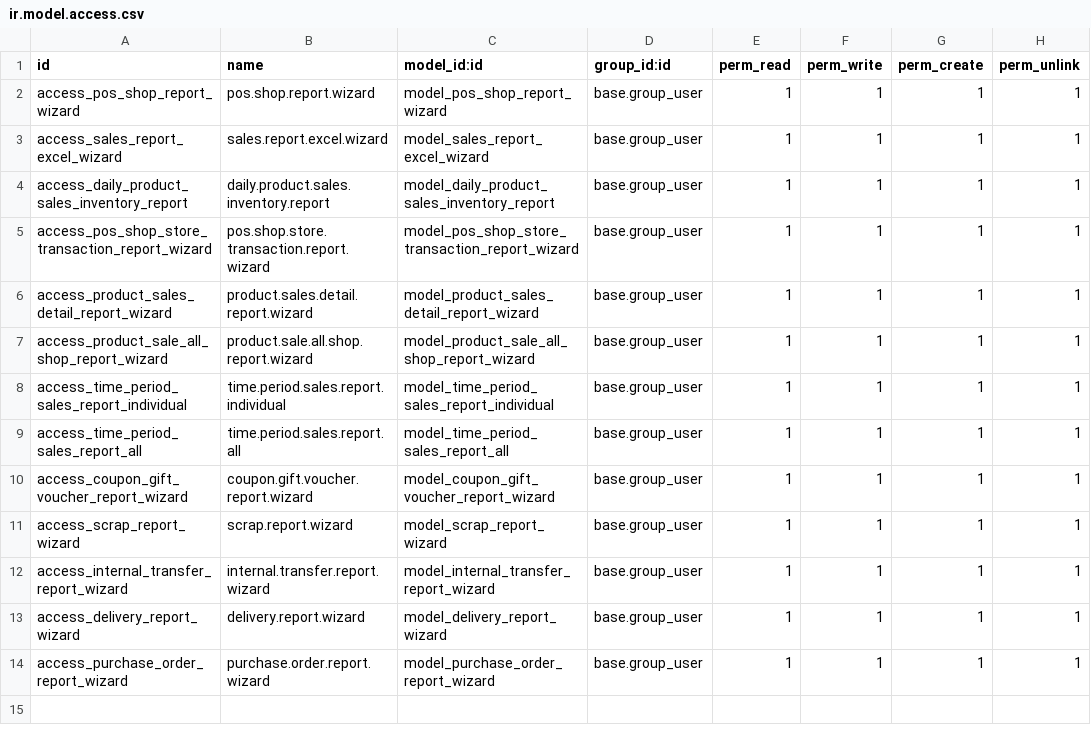
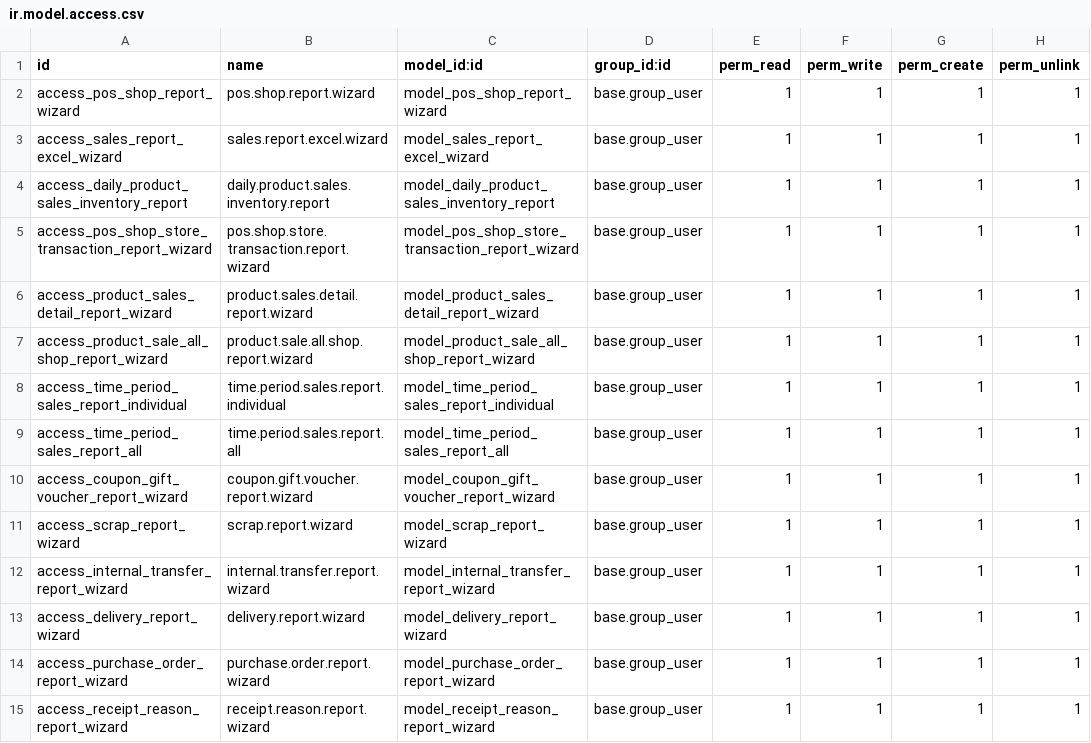
Before and after one commit to Recreatesys/HangHeung, a CSV file: pos_shop_report/security/ir.model.access.csv, drawn as a sheet.

Commit message:
[Add]Add Missing Goods Report With reason code.

```diff
--- a/pos_shop_report/security/ir.model.access.csv
+++ b/pos_shop_report/security/ir.model.access.csv
@@ -14 +14,2 @@ access_delivery_report_wizard,delivery.report.wizard,model_delivery_report_wizar
 access_purchase_order_report_wizard,purchase.order.report.wizard,model_purchase_order_report_wizard,base.group_user,1,1,1,1
+access_receipt_reason_report_wizard,receipt.reason.report.wizard,model_receipt_reason_report_wizard,base.group_user,1,1,1,1
```
Also changed, not shown: 4 other files.
